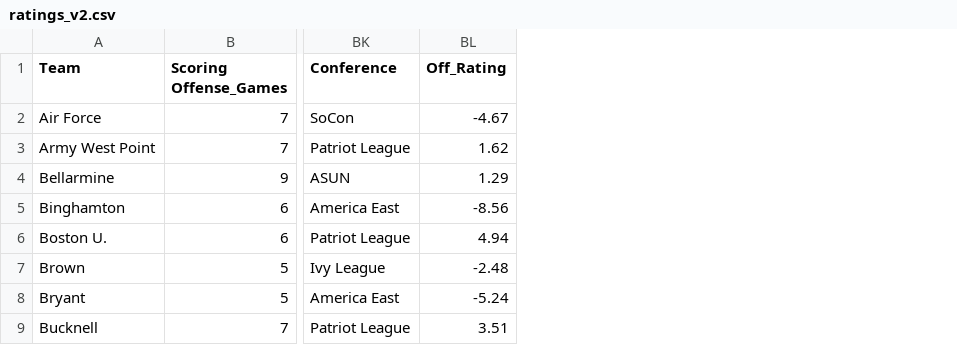
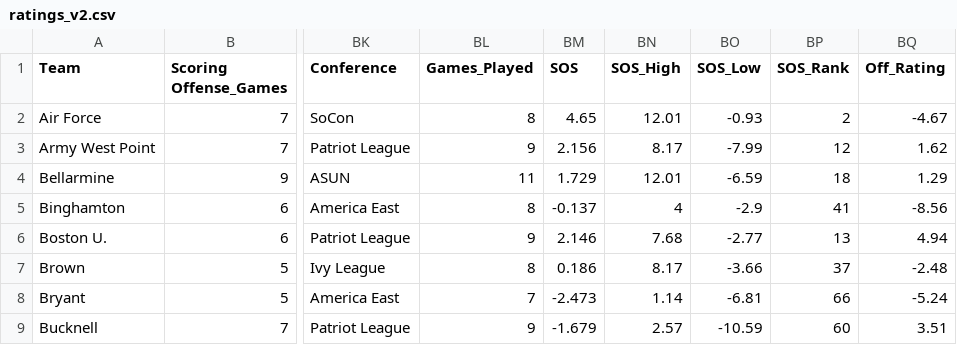
Before and after one commit to wjbashamStats/NCAALacrosse, a CSV file: data/ratings_v2.csv, drawn as a sheet; only a part is shown, gaps mark what is left out; the diff names each change by its address in the sheet, - before the commit and + after, or states it on an @@ line.

Commit message:
data: update ratings_v2.csv [2026-03-27]

```diff
--- a/data/ratings_v2.csv
+++ b/data/ratings_v2.csv
+column BL (Games_Played), rows 2-9: 8 | 9 | 11 | 8 | 9 | 8 | 7 | 9
+column BM (SOS), rows 2-9: 4.65 | 2.156 | 1.729 | -0.137 | 2.146 | 0.186 | -2.473 | -1.679
+column BN (SOS_High), rows 2-9: 12.01 | 8.17 | 12.01 | 4 | 7.68 | 8.17 | 1.14 | 2.57
+column BO (SOS_Low), rows 2-9: -0.93 | -7.99 | -6.59 | -2.9 | -2.77 | -3.66 | -6.81 | -10.59
+column BP (SOS_Rank), rows 2-9: 2 | 12 | 18 | 41 | 13 | 37 | 66 | 60
```
